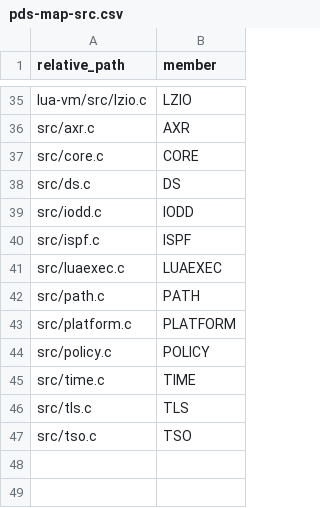
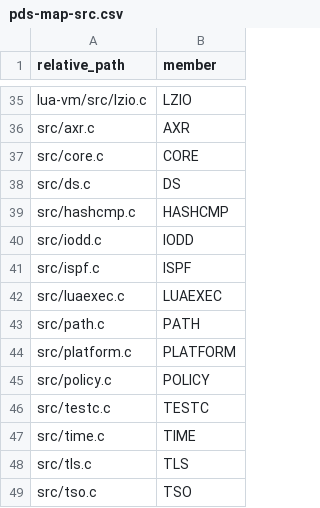
Before and after one commit to drblez/luaz, a CSV file: pds-map-src.csv, drawn as a sheet; only a part is shown, gaps mark what is left out.

```diff
--- a/pds-map-src.csv
+++ b/pds-map-src.csv
@@ -38,2 +38,3 @@ src/core.c,CORE
 src/ds.c,DS
+src/hashcmp.c,HASHCMP
 src/iodd.c,IODD
@@ -44,2 +45,3 @@ src/platform.c,PLATFORM
 src/policy.c,POLICY
+src/testc.c,TESTC
 src/time.c,TIME
```
Also changed, not shown: 10 other files.
